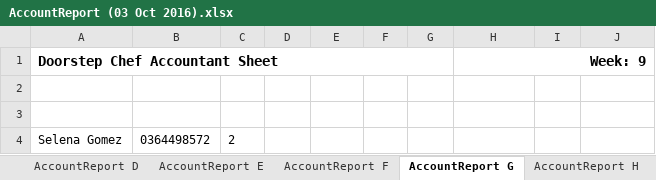
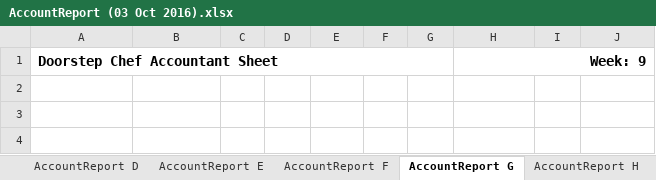
Before and after one commit to michael-hamann/DSC, an Excel workbook: Application/AccountReport (03 Oct 2016).xlsx, sheet AccountReport G, drawn as a sheet; values as stored, in another font and other column widths than the file's, no borders; the diff names each change by its address in the sheet, - before the commit and + after, or states it on an @@ line.

```diff
--- a/Application/AccountReport (03 Oct 2016).xlsx (sheet AccountReport G)
+++ b/Application/AccountReport (03 Oct 2016).xlsx (sheet AccountReport G)
-row 4: Selena Gomez | 0364498572 | 2
```
Also changed, not shown: sheet AccountReport L, sheet AccountReport O, Application/PackerReports (03 Oct 2016).xlsx, 25 other files.
